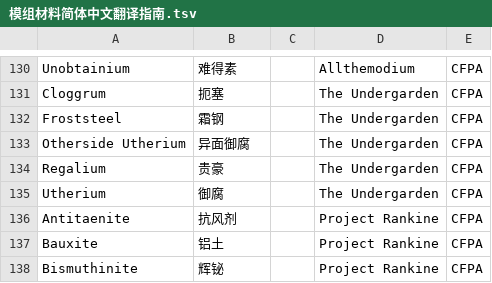
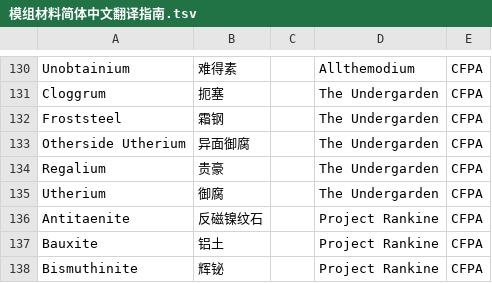
Before and after one commit to CFPAOrg/Glossary, a TSV file: Mod/模组材料简体中文翻译指南.tsv, drawn as a sheet; only a part is shown, gaps mark what is left out.

Commit message:
Update Mod/模组材料简体中文翻译指南.tsv
Co-authored-by: ChuijkYahus <94828194+ChuijkYahus@users.noreply.github.com>

```diff
--- a/Mod/模组材料简体中文翻译指南.tsv
+++ b/Mod/模组材料简体中文翻译指南.tsv
@@ -135,3 +135,3 @@ Regalium	贵豪		The Undergarden	CFPA
 Utherium	御腐		The Undergarden	CFPA
-Antitaenite	抗风剂		Project Rankine	CFPA
+Antitaenite	反磁镍纹石		Project Rankine	CFPA
 Bauxite	铝土		Project Rankine	CFPA
```
